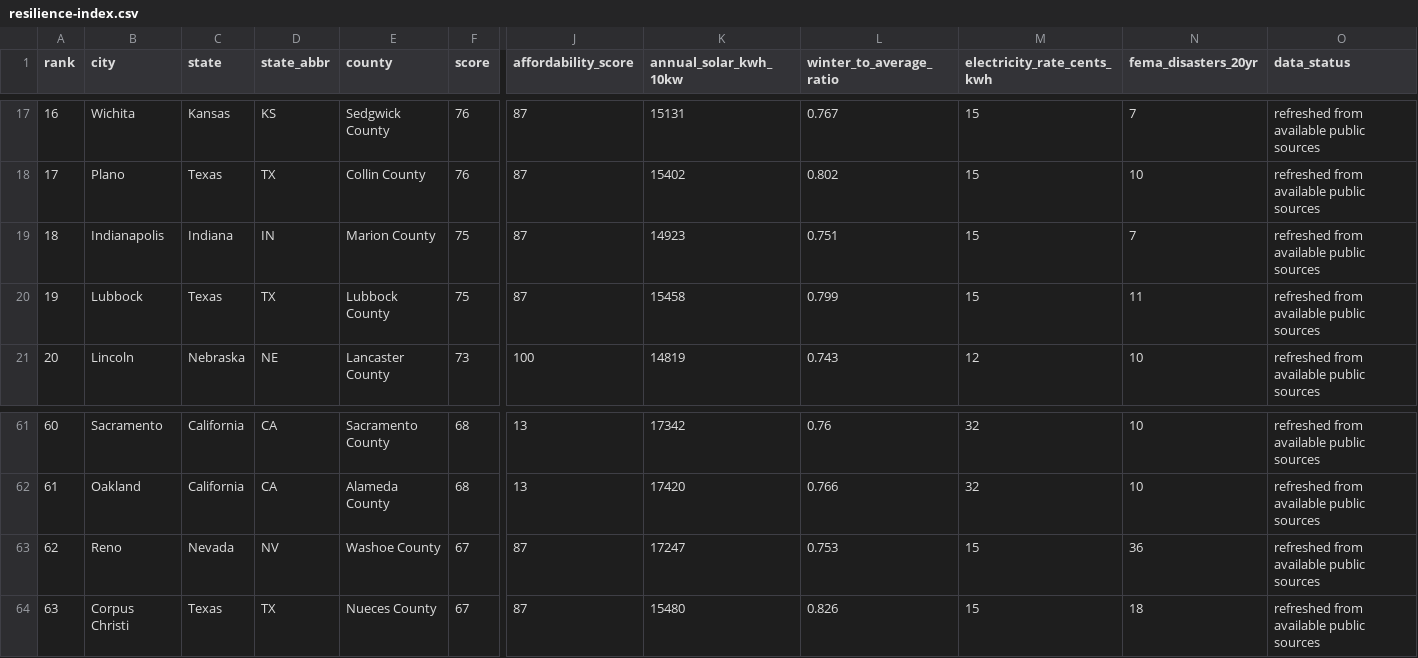
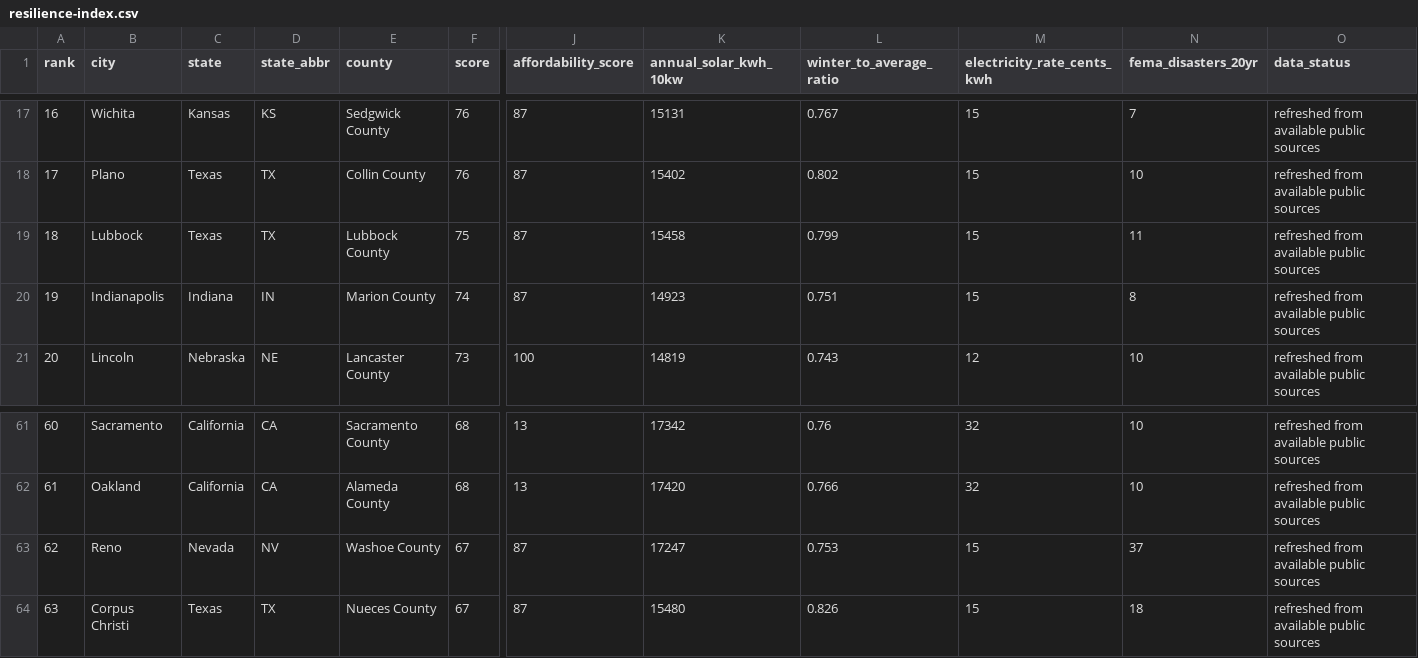
Before and after one commit to zmpersonal/voltoutpost, a CSV file: data/resilience-index.csv, drawn as a sheet; only a part is shown, gaps mark what is left out; removed rows and columns are numbered as before the commit, all else as after; rows hold the shown columns only; the diff names each change by its address in the sheet, - before the commit and + after, or states it on an @@ line.

```diff
--- a/data/resilience-index.csv
+++ b/data/resilience-index.csv
-row 19: 18 | Indianapolis | Indiana | IN | Marion County | 75 | 87 | 14923 | 0.751 | 15 | 7 | refreshed from available public sources
@@ column A (rank) renumbered in row 19 @@
+row 20: 19 | Indianapolis | Indiana | IN | Marion County | 74 | 87 | 14923 | 0.751 | 15 | 8 | refreshed from available public sources
-N63 (fema_disasters_20yr): 36
+N63 (fema_disasters_20yr): 37
```
Also changed, not shown: 8 other files.
